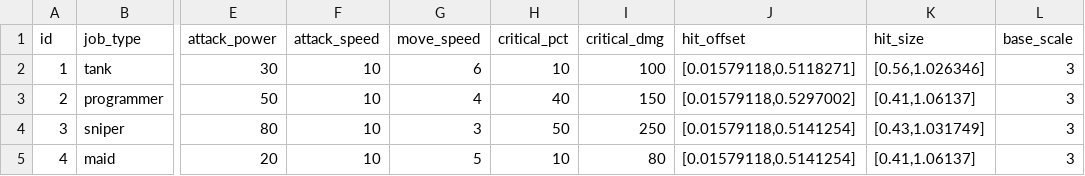
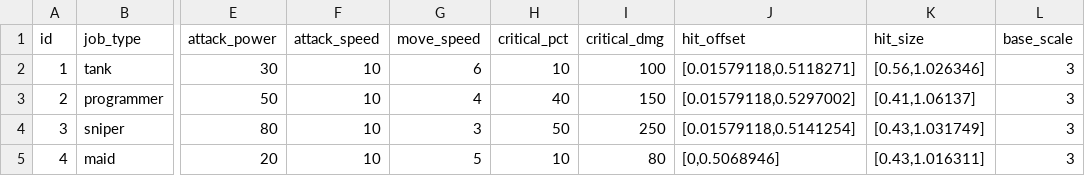
Before and after one commit to smsm8087/DefenseGameWebSocketServer, a CSV file: DefenseGameWebSocketServer/DefenseGameWebSocketServer/Data/player_data.csv, drawn as a sheet; only a part is shown, gaps mark what is left out; the diff names each change by its address in the sheet, - before the commit and + after, or states it on an @@ line.

```diff
--- a/DefenseGameWebSocketServer/DefenseGameWebSocketServer/Data/player_data.csv
+++ b/DefenseGameWebSocketServer/DefenseGameWebSocketServer/Data/player_data.csv
-J5 (hit_offset): [0.01579118,0.5141254]
+J5 (hit_offset): [0,0.5068946]
-K5 (hit_size): [0.41,1.06137]
+K5 (hit_size): [0.43,1.016311]
```
Also changed, not shown: 8 other files.
